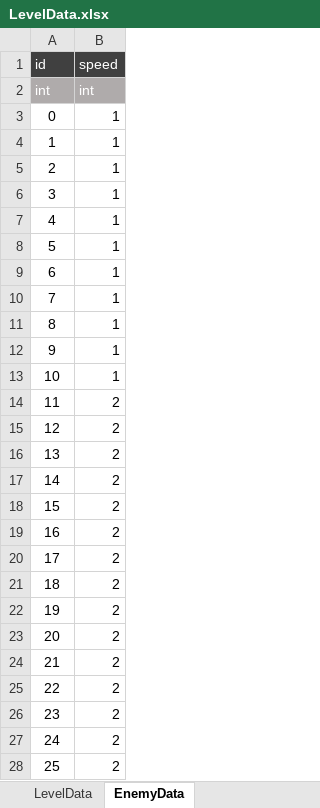
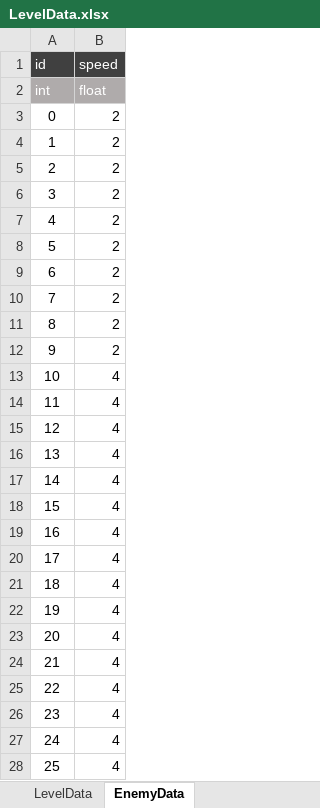
Before and after one commit to Mus340/Addressable, an Excel workbook: Excel/LevelData.xlsx, sheet EnemyData, drawn as a sheet; only a part is shown; values as stored, in another font and other column widths than the file's, no borders; the diff covers the shown part only; the diff names each change by its address in the sheet, - before the commit and + after, or states it on an @@ line.

```diff
--- a/Excel/LevelData.xlsx (sheet EnemyData)
+++ b/Excel/LevelData.xlsx (sheet EnemyData)
-B2 (speed): int
+B2 (speed): float
-B3:B12 (speed): 1
+B3:B12 (speed): 2
-B13 (speed): 1
+B13 (speed): 4
-B14:B28 (speed): 2
+B14:B28 (speed): 4
```
Also changed, not shown: 75 edited cells elsewhere in this sheet, 6 other files.
